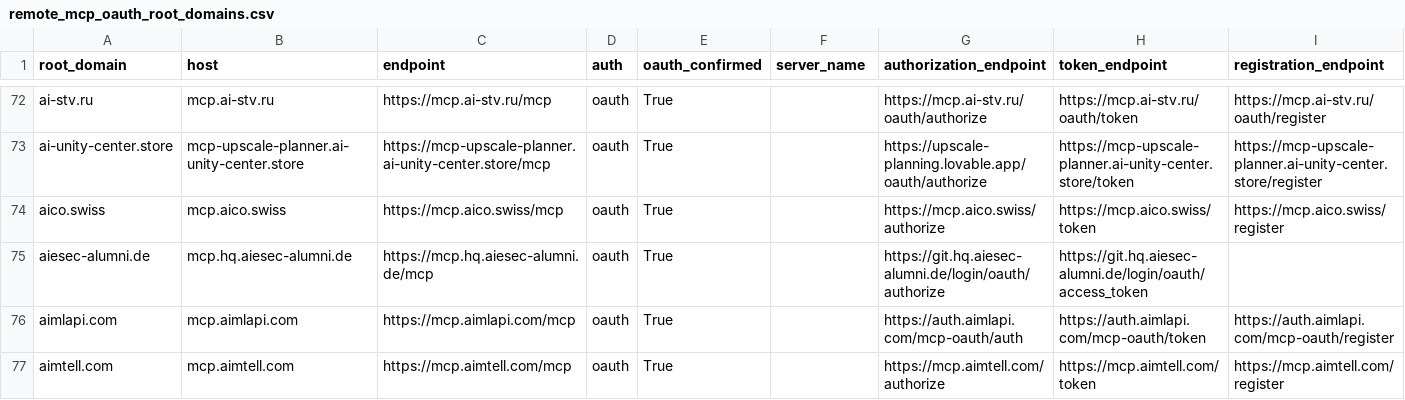
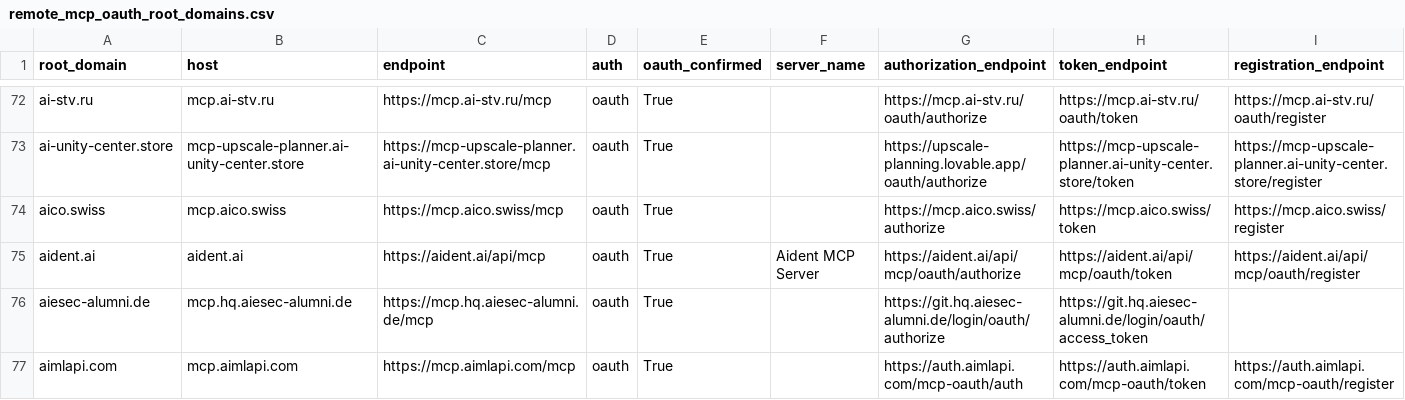
Before and after one commit to nikhilkaushik12345/remote-mcp-census, a CSV file: remote_mcp_oauth_root_domains.csv, drawn as a sheet; only a part is shown, gaps mark what is left out; the shorter side is filled out with more unchanged rows; rows hold the shown columns only; the diff covers the shown part only; the diff names each change by its address in the sheet, - before the commit and + after, or states it on an @@ line.

Commit message:
Google SERP harvest: +new remote MCP servers from dorked search
Browser Google (and Startpage/Ecosia fallback) dorks → page extract →
live MCP initialize + OAuth metadata. New finds include elevenlabs,
incident.io, sportradar, raygun, openstatus, stackone, netdata, aident.

```diff
--- a/remote_mcp_oauth_root_domains.csv
+++ b/remote_mcp_oauth_root_domains.csv
+row 75: aident.ai | aident.ai | https://aident.ai/api/mcp | oauth | True | Aident MCP Server | https://aident.ai/api/mcp/oauth/authorize | https://aident.ai/api/mcp/oauth/token | https://aident.ai/api/mcp/oauth/register
```
Also changed, not shown: 10 added rows elsewhere in this file, 9 other files.
